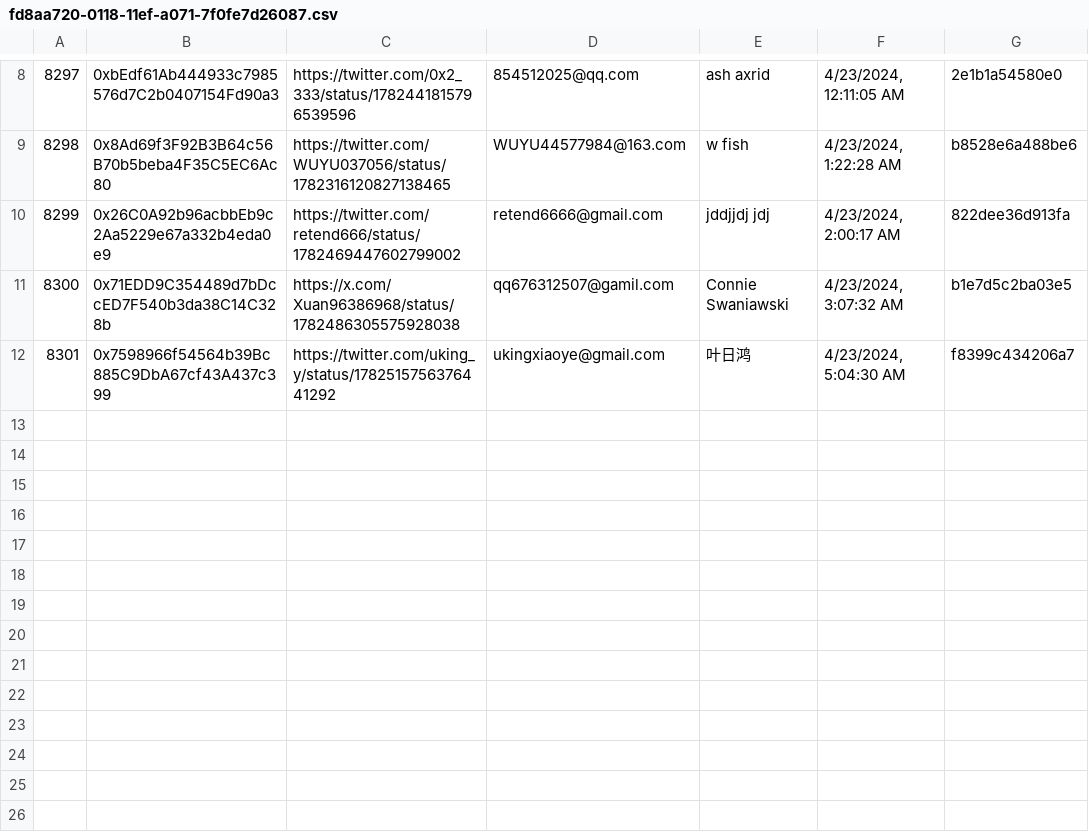
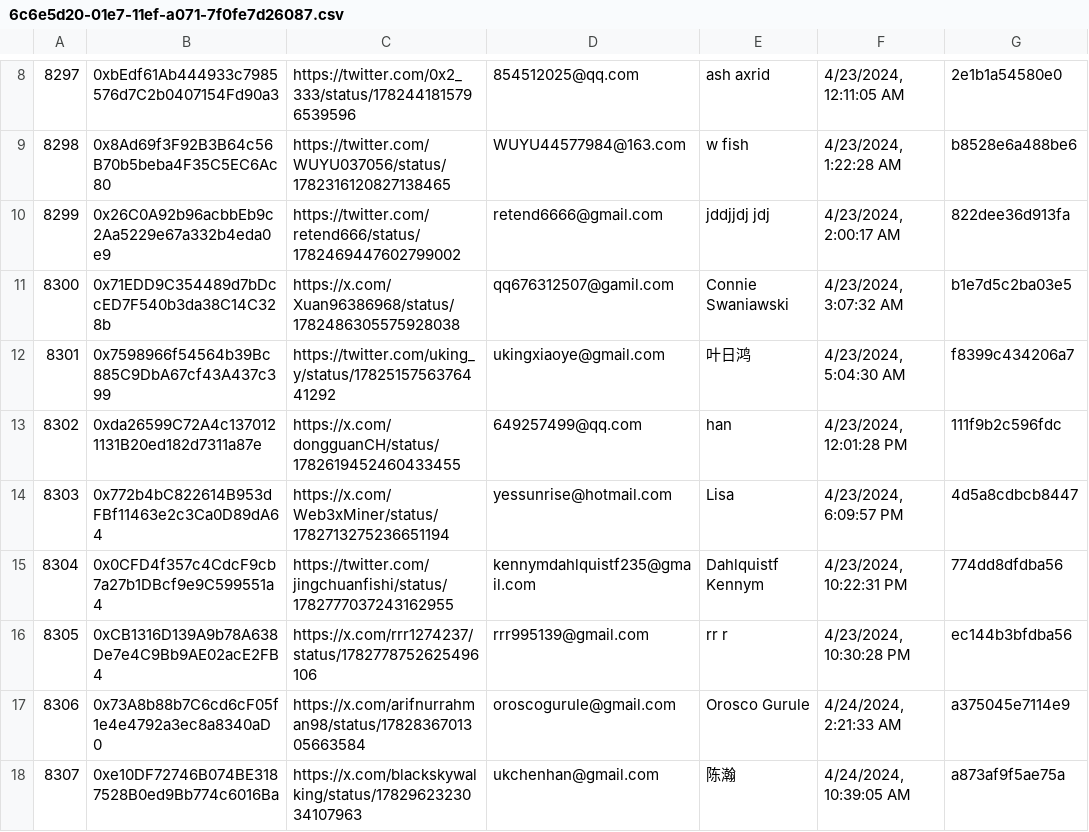
Before and after one commit to ping-ke/move, a CSV file: 6c6e5d20-01e7-11ef-a071-7f0fe7d26087.csv (was fd8aa720-0118-11ef-a071-7f0fe7d26087.csv), drawn as a sheet; only a part is shown, gaps mark what is left out; the diff names each change by its address in the sheet, - before the commit and + after, or states it on an @@ line.

Commit message:
update input 26

```diff
--- a/fd8aa720-0118-11ef-a071-7f0fe7d26087.csv
+++ b/6c6e5d20-01e7-11ef-a071-7f0fe7d26087.csv
+row 13: 8302 | 0xda26599C72A4c1370121131B20ed182d7311a87e | https://x.com/dongguanCH/status/1782619452460433455 | 649257499@qq.com | han | 4/23/2024, 12:01:28 PM | 111f9b2c596fdc
+row 14: 8303 | 0x772b4bC822614B953dFBf11463e2c3Ca0D89dA64 | https://x.com/Web3xMiner/status/1782713275236651194 | yessunrise@hotmail.com | Lisa | 4/23/2024, 6:09:57 PM | 4d5a8cdbcb8447
+row 15: 8304 | 0x0CFD4f357c4CdcF9cb7a27b1DBcf9e9C599551a4 | https://twitter.com/jingchuanfishi/status/1782777037243162955 | kennymdahlquistf235@gmail.com | Dahlquistf Kennym | 4/23/2024, 10:22:31 PM | 774dd8dfdba56
+row 16: 8305 | 0xCB1316D139A9b78A638De7e4C9Bb9AE02acE2FB4 | https://x.com/rrr1274237/status/1782778752625496106 | rrr995139@gmail.com | rr r | 4/23/2024, 10:30:28 PM | ec144b3bfdba56
+row 17: 8306 | 0x73A8b88b7C6cd6cF05f1e4e4792a3ec8a8340aD0 | https://x.com/arifnurrahman98/status/1782836701305663584 | oroscogurule@gmail.com | Orosco Gurule | 4/24/2024, 2:21:33 AM | a375045e7114e9
+row 18: 8307 | 0xe10DF72746B074BE3187528B0ed9Bb774c6016Ba | https://x.com/blackskywalking/status/1782962323034107963 | ukchenhan@gmail.com | 陈瀚 | 4/24/2024, 10:39:05 AM | a873af9f5ae75a
```
